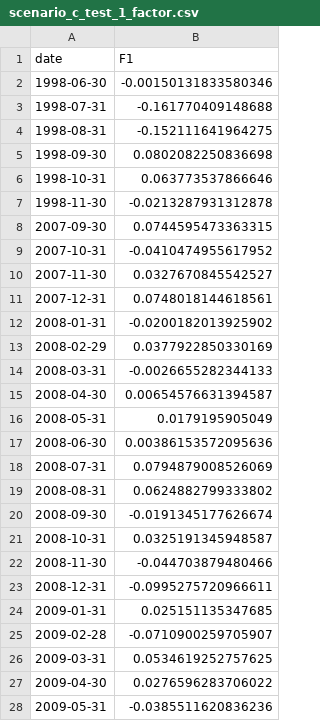
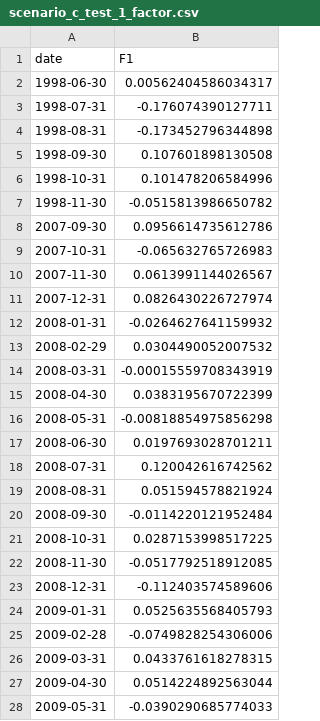
Before and after one commit to michbru/PTrees, a CSV file: results/models/scenario_c_test_1_factor.csv, drawn as a sheet; only a part is shown; the diff covers the shown part only.

```diff
--- a/results/models/scenario_c_test_1_factor.csv
+++ b/results/models/scenario_c_test_1_factor.csv
@@ -1,28 +1,28 @@
 date,F1
-1998-06-30,-0.00150131833580346
-1998-07-31,-0.161770409148688
-1998-08-31,-0.152111641964275
-1998-09-30,0.0802082250836698
-1998-10-31,0.063773537866646
-1998-11-30,-0.0213287931312878
-2007-09-30,0.0744595473363315
-2007-10-31,-0.0410474955617952
-2007-11-30,0.0327670845542527
-2007-12-31,0.0748018144618561
-2008-01-31,-0.0200182013925902
-2008-02-29,0.0377922850330169
-2008-03-31,-0.0026655282344133
-2008-04-30,0.00654576631394587
-2008-05-31,0.0179195905049
-2008-06-30,0.00386153572095636
-2008-07-31,0.0794879008526069
-2008-08-31,0.0624882799333802
-2008-09-30,-0.0191345177626674
-2008-10-31,0.0325191345948587
-2008-11-30,-0.044703879480466
-2008-12-31,-0.0995275720966611
-2009-01-31,0.025151135347685
-2009-02-28,-0.0710900259705907
-2009-03-31,0.0534619252757625
-2009-04-30,0.0276596283706022
-2009-05-31,-0.0385511620836236
+1998-06-30,0.00562404586034317
+1998-07-31,-0.176074390127711
+1998-08-31,-0.173452796344898
+1998-09-30,0.107601898130508
+1998-10-31,0.101478206584996
+1998-11-30,-0.0515813986650782
+2007-09-30,0.0956614735612786
+2007-10-31,-0.065632765726983
+2007-11-30,0.0613991144026567
+2007-12-31,0.0826430226727974
+2008-01-31,-0.0264627641159932
+2008-02-29,0.0304490052007532
+2008-03-31,-0.00015559708343919
+2008-04-30,0.0383195670722399
+2008-05-31,-0.00818854975856298
+2008-06-30,0.0197693028701211
+2008-07-31,0.120042616742562
+2008-08-31,0.051594578821924
+2008-09-30,-0.0114220121952484
+2008-10-31,0.0287153998517225
+2008-11-30,-0.0517792518912085
+2008-12-31,-0.112403574589606
+2009-01-31,0.0525635568405793
+2009-02-28,-0.0749828254306006
+2009-03-31,0.0433761618278315
+2009-04-30,0.0514224892563044
+2009-05-31,-0.0390290685774033
```
Also changed, not shown: 112 edited cells elsewhere in this file, results/evaluation/final_ensemble_results.csv, results/models/scenario_a_1_factor.csv, 28 other files.
